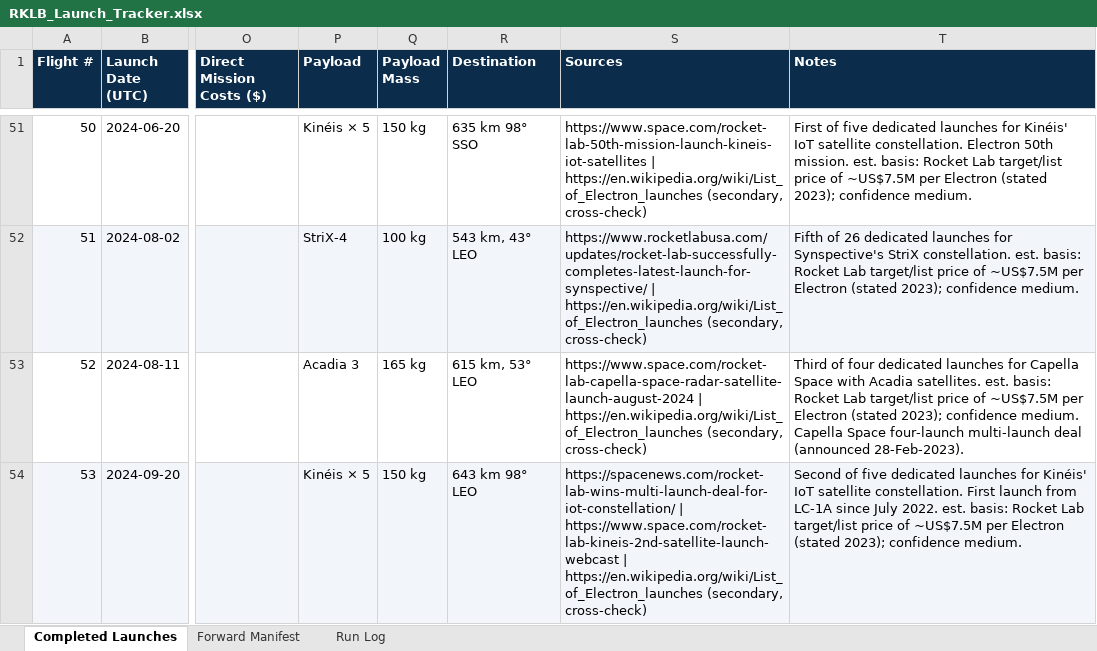
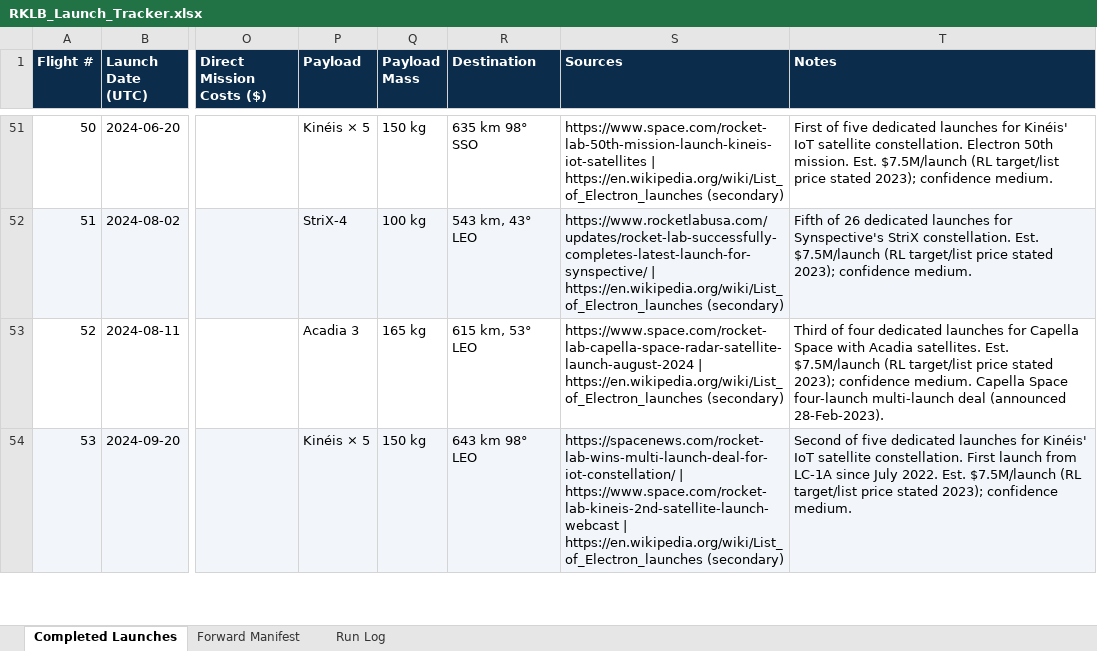
Before and after one commit to fariscole03-dot/rklb-launch-tracker, an Excel workbook: RKLB_Launch_Tracker.xlsx, sheet Completed Launches, drawn as a sheet; only a part is shown, gaps mark what is left out; values as stored, in another font and other column widths than the file's, no borders; the diff covers the shown part only; the diff names each change by its address in the sheet, - before the commit and + after, or states it on an @@ line.

```diff
--- a/RKLB_Launch_Tracker.xlsx (sheet Completed Launches)
+++ b/RKLB_Launch_Tracker.xlsx (sheet Completed Launches)
-S51 (Sources): …| https://en.wikipedia.org/wiki/List_of_Electron_launches (secondary, cross-check)
+S51 (Sources): …| https://en.wikipedia.org/wiki/List_of_Electron_launches (secondary)
-T51 (Notes): …50th mission. est. basis: Rocket Lab target/list price of ~US$7.5M per Electron (stated 2023); confidence…
+T51 (Notes): …50th mission. Est. $7.5M/launch (RL target/list price stated 2023); confidence…
-S52 (Sources): …| https://en.wikipedia.org/wiki/List_of_Electron_launches (secondary, cross-check)
+S52 (Sources): …| https://en.wikipedia.org/wiki/List_of_Electron_launches (secondary)
-T52 (Notes): …StriX constellation. est. basis: Rocket Lab target/list price of ~US$7.5M per Electron (stated 2023); confidence…
+T52 (Notes): …StriX constellation. Est. $7.5M/launch (RL target/list price stated 2023); confidence…
-S53 (Sources): …| https://en.wikipedia.org/wiki/List_of_Electron_launches (secondary, cross-check)
+S53 (Sources): …| https://en.wikipedia.org/wiki/List_of_Electron_launches (secondary)
-T53 (Notes): …Acadia satellites. est. basis: Rocket Lab target/list price of ~US$7.5M per Electron (stated 2023); confidence…
+T53 (Notes): …Acadia satellites. Est. $7.5M/launch (RL target/list price stated 2023); confidence…
-S54 (Sources): …| https://en.wikipedia.org/wiki/List_of_Electron_launches (secondary, cross-check)
+S54 (Sources): …| https://en.wikipedia.org/wiki/List_of_Electron_launches (secondary)
-T54 (Notes): …July 2022. est. basis: Rocket Lab target/list price of ~US$7.5M per Electron (stated 2023); confidence…
+T54 (Notes): …July 2022. Est. $7.5M/launch (RL target/list price stated 2023); confidence…
```
Also changed, not shown: 184 edited cells elsewhere in this sheet, sheet Run Log, 3 other files.
